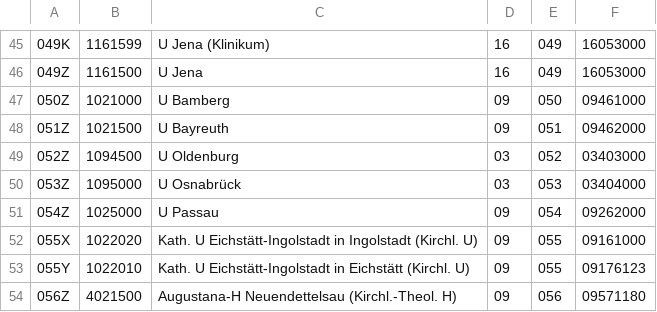
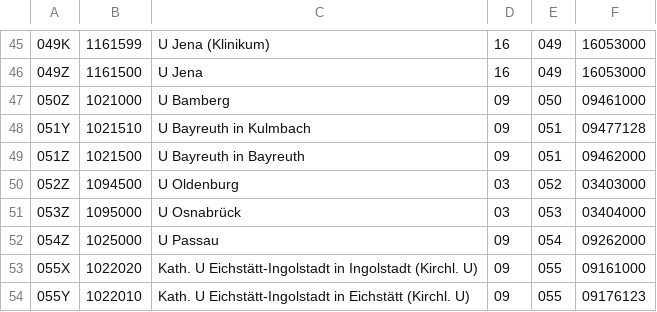
Before and after one commit to dini-ag-kim/destatis-schluesseltabellen, a CSV file: HochschulStandort.csv, drawn as a sheet; only a part is shown, gaps mark what is left out; the shorter side is filled out with more unchanged rows.

```diff
--- a/HochschulStandort.csv
+++ b/HochschulStandort.csv
@@ -47,3 +47,4 @@
 050Z;1021000;U Bamberg;09;050;09461000
-051Z;1021500;U Bayreuth;09;051;09462000
+051Y;1021510;U Bayreuth in Kulmbach;09;051;09477128
+051Z;1021500;U Bayreuth in Bayreuth;09;051;09462000
 052Z;1094500;U Oldenburg;03;052;03403000
```
Also changed, not shown: HochschulFachbereich.csv, HochschuleErsteinschreibung.csv, 1 other file.
